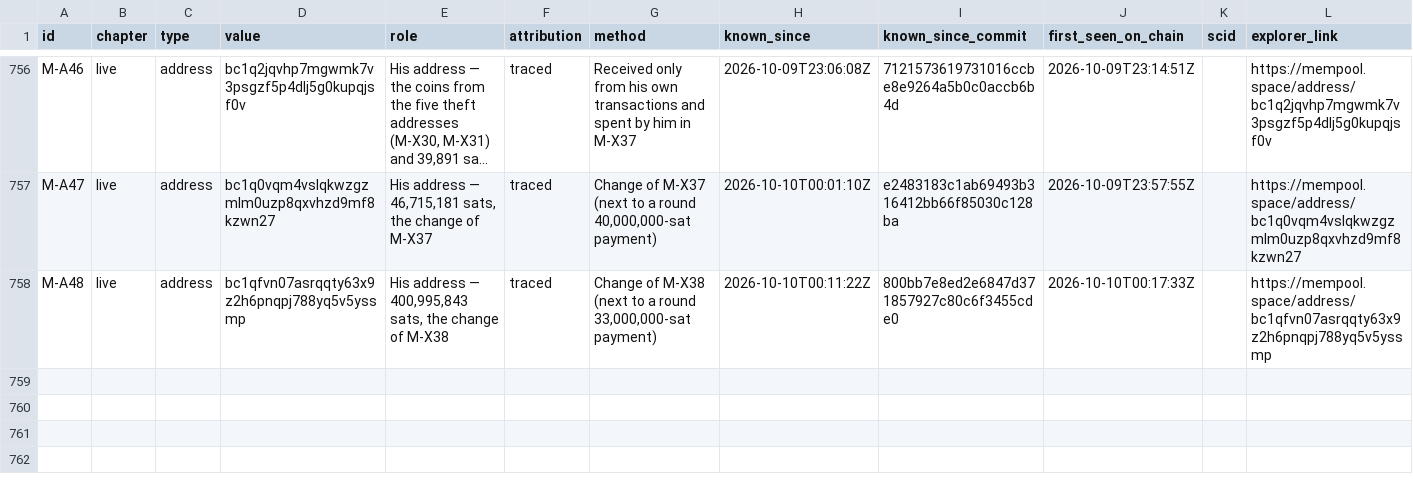
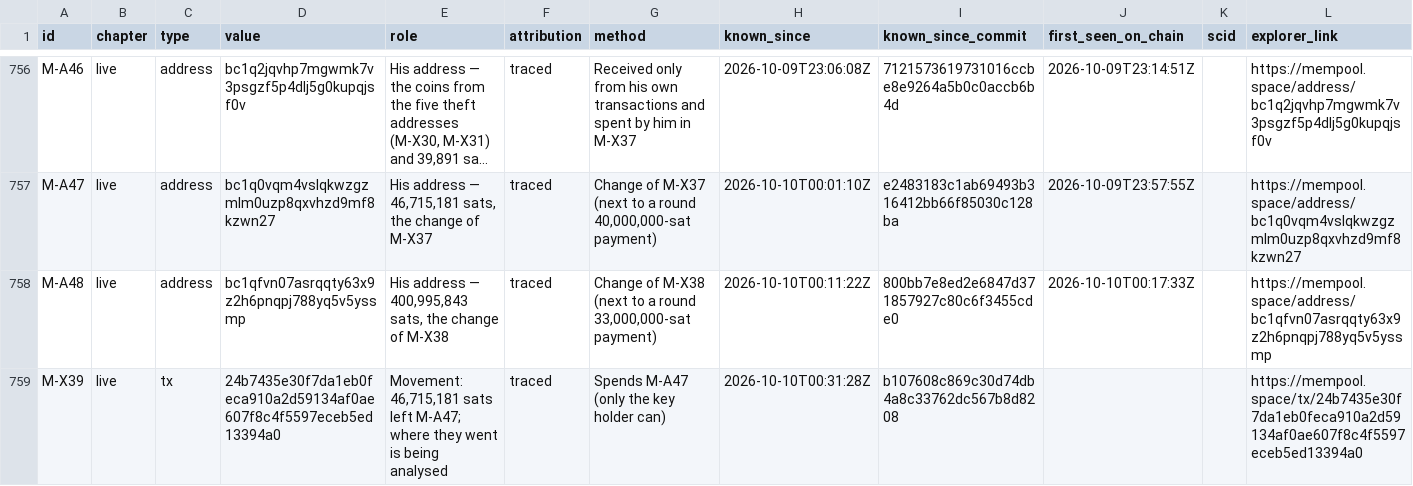
Before and after one commit to blinkbitcoin/bounty.blink.sv, a CSV file: data/indicators.csv, drawn as a sheet; only a part is shown, gaps mark what is left out; long unchanged cells end in ….

Commit message:
2026-10-10T0033Z: movement: M-X39

```diff
--- a/data/indicators.csv
+++ b/data/indicators.csv
@@ -758 +758,2 @@ M-A47,live,address,bc1q0vqm4vslqkwzgzmlm0uzp8qxvhzd9mf8kzwn27,"His address — 4
 M-A48,live,address,bc1qfvn07asrqqty63x9z2h6pnqpj788yq5v5yssmp,"His address — 400,995,843 sats, the change of M-X38",traced,"Change of M-X38 (next to a round 33,000,000-sat payment)",2026-10-10T00:11:22Z,800bb7e8ed2e6847d371857927c80c6f3455cde0,2026-10-10T00:17:33Z,,https://mempool.space/address/bc1qfvn07asrqqty63x9z2h6pnqpj788yq5v5yssmp
+M-X39,live,tx,24b7435e30f7da1eb0feca910a2d59134af0ae607f8c4f5597eceb5ed13394a0,"Movement: 46,715,181 sats left M-A47; where they went is being analysed",traced,Spends M-A47 (only the key holder can),2026-10-10T00:31:28Z,b107608c869c30d74db4a8c33762dc567b8d8208,,,https://mempool.space/tx/24b7435e30f7da1eb0feca910a2d59134af0ae607f8c4f5597eceb5ed13394a0
```
Also changed, not shown: 8 other files.
